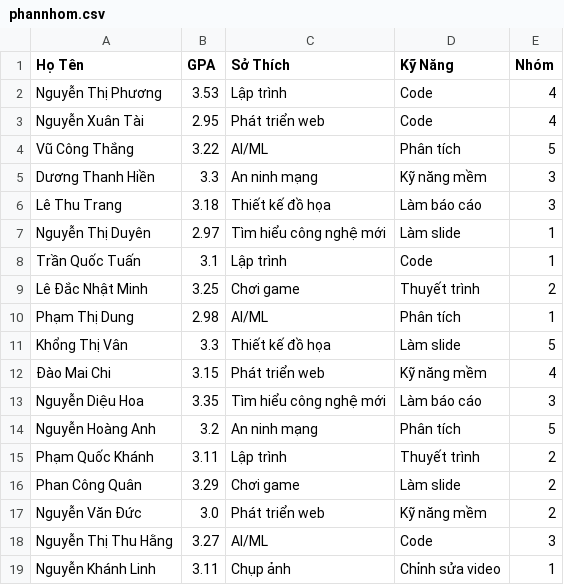
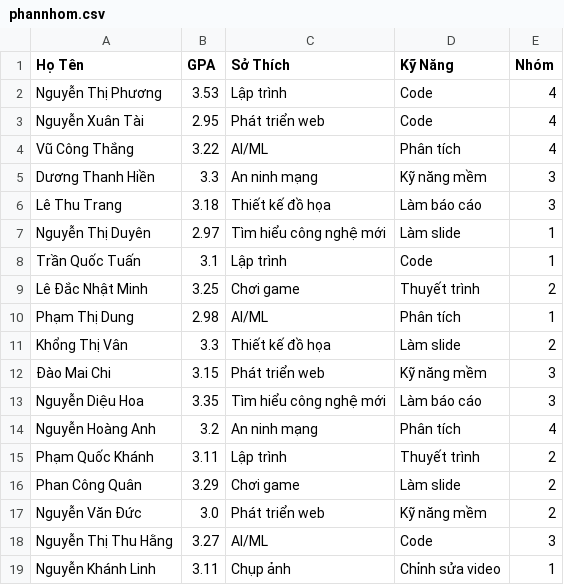
Before and after one commit to ntai0404/HTKDTM_phannhom, a CSV file: phannhom.csv, drawn as a sheet.

Commit message:
thay đổi

```diff
--- a/phannhom.csv
+++ b/phannhom.csv
@@ -3,3 +3,3 @@ Nguyễn Thị Phương,3.53,Lập trình,Code,4
 Nguyễn Xuân Tài,2.95,Phát triển web,Code,4
-Vũ Công Thắng,3.22,AI/ML,Phân tích,5
+Vũ Công Thắng,3.22,AI/ML,Phân tích,4
 Dương Thanh Hiền,3.3,An ninh mạng,Kỹ năng mềm,3
@@ -10,6 +10,6 @@ Lê Đắc Nhật Minh,3.25,Chơi game,Thuyết trình,2
 Phạm Thị Dung,2.98,AI/ML,Phân tích,1
-Khổng Thị Vân,3.3,Thiết kế đồ họa,Làm slide,5
-Đào Mai Chi,3.15,Phát triển web,Kỹ năng mềm,4
+Khổng Thị Vân,3.3,Thiết kế đồ họa,Làm slide,2
+Đào Mai Chi,3.15,Phát triển web,Kỹ năng mềm,3
 Nguyễn Diệu Hoa,3.35,Tìm hiểu công nghệ mới,Làm báo cáo,3
-Nguyễn Hoàng Anh,3.2,An ninh mạng,Phân tích,5
+Nguyễn Hoàng Anh,3.2,An ninh mạng,Phân tích,4
 Phạm Quốc Khánh,3.11,Lập trình,Thuyết trình,2
```
